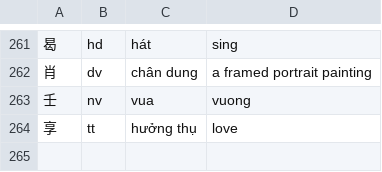
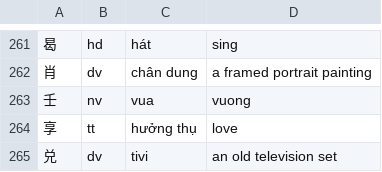
Before and after one commit to testervippro/Giai-Thich-Ngu-Phap-Tieng-Anh, a TSV file: tools/data/kanji_assets.tsv, drawn as a sheet; only a part is shown, gaps mark what is left out.

```diff
--- a/tools/data/kanji_assets.tsv
+++ b/tools/data/kanji_assets.tsv
@@ -264 +264,2 @@
 享	tt	hưởng thụ	love
+兑	dv	tivi	an old television set
```
Also changed, not shown: 2 other files.
